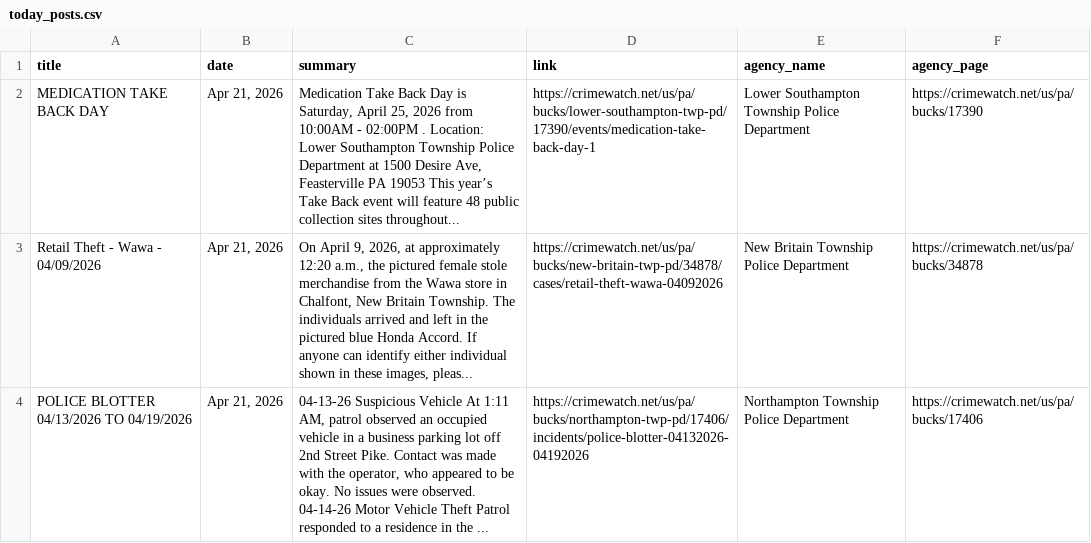
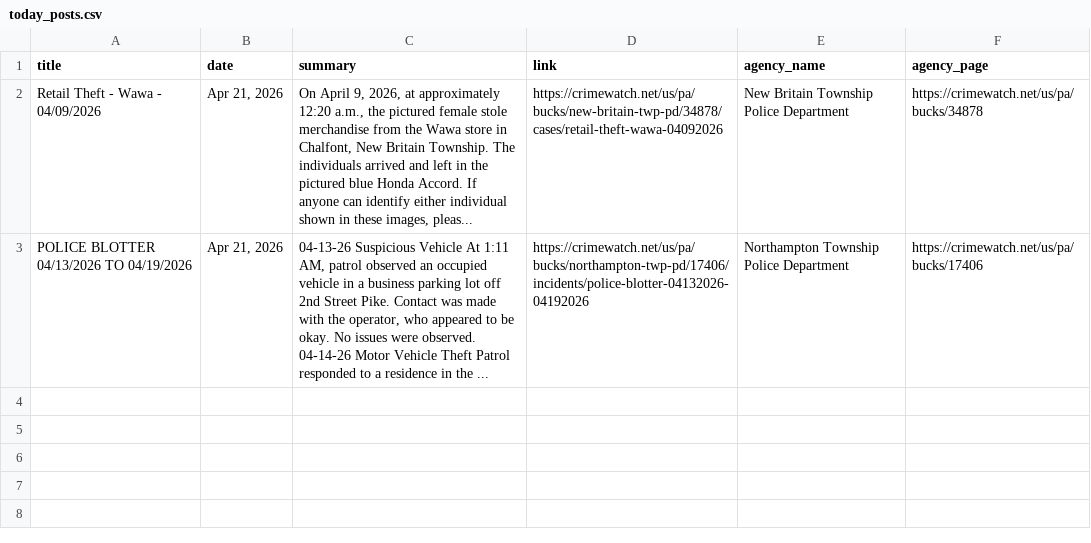
Before and after one commit to CUlleryUSATRepos/BucksCrimeWatchRepo, a CSV file: scripts/data/today_posts.csv, drawn as a sheet.

Commit message:
Auto update CrimeWatch dashboard

```diff
--- a/scripts/data/today_posts.csv
+++ b/scripts/data/today_posts.csv
@@ -1,3 +1,2 @@
 title,date,summary,link,agency_name,agency_page
-MEDICATION TAKE BACK DAY,"Apr 21, 2026","Medication Take Back Day is Saturday, April 25, 2026 from 10:00AM - 02:00PM .  Location:  Lower Southampton Township Police Department at 1500 Desire Ave, Feasterville PA 19053 This year’s Take Back event will feature  48 public collection sites  throughout...",https://crimewatch.net/us/pa/bucks/lower-southampton-twp-pd/17390/events/medication-take-back-day-1,Lower Southampton Township Police Department,https://crimewatch.net/us/pa/bucks/17390
 Retail Theft - Wawa - 04/09/2026,"Apr 21, 2026","On April 9, 2026, at approximately 12:20 a.m., the pictured female stole merchandise from the Wawa store in Chalfont, New Britain Township. The individuals arrived and left in the pictured blue Honda Accord. If anyone can identify either individual shown in these images, pleas...",https://crimewatch.net/us/pa/bucks/new-britain-twp-pd/34878/cases/retail-theft-wawa-04092026,New Britain Township Police Department,https://crimewatch.net/us/pa/bucks/34878
```
Also changed, not shown: 1 other file.
